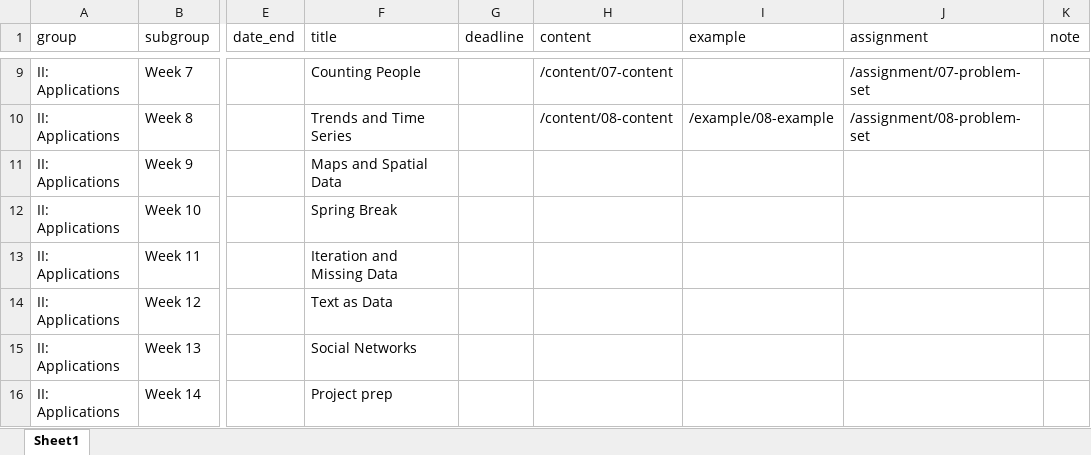
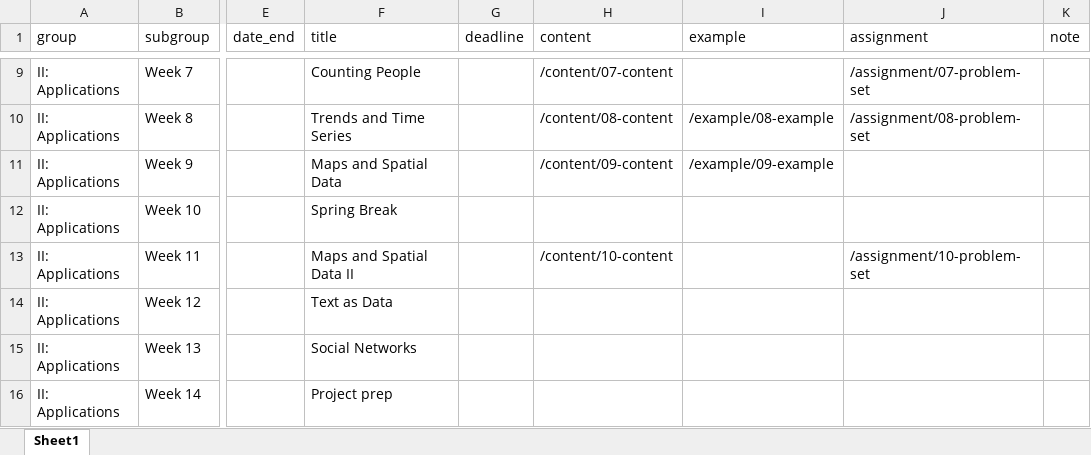
Before and after one commit to kjhealy/vsd, an Excel workbook: data/schedule-condensed.xlsx, sheet Sheet1, drawn as a sheet; only a part is shown, gaps mark what is left out; values as stored, in another font and other column widths than the file's, no borders; the diff names each change by its address in the sheet, - before the commit and + after, or states it on an @@ line.

```diff
--- a/data/schedule-condensed.xlsx (sheet Sheet1)
+++ b/data/schedule-condensed.xlsx (sheet Sheet1)
-H11 (content): (empty)
+H11 (content): /content/09-content
-I11 (example): (empty)
+I11 (example): /example/09-example
-F13 (title): Iteration and Missing Data
+F13 (title): Maps and Spatial Data II
-H13 (content): (empty)
+H13 (content): /content/10-content
-J13 (assignment): (empty)
+J13 (assignment): /assignment/10-problem-set
```
Also changed, not shown: 33 other files.
